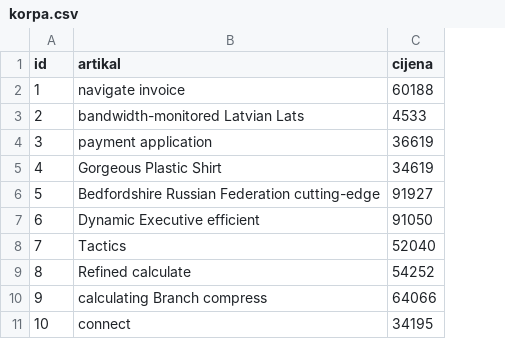
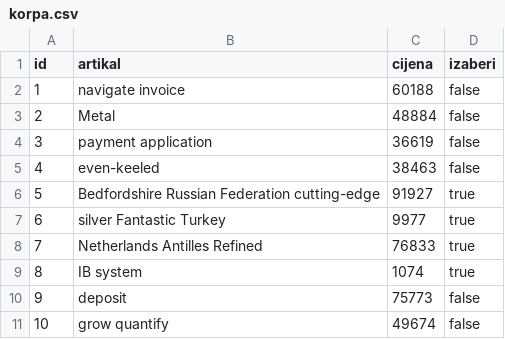
Before and after one commit to drasko-kosovic/kupac, a CSV file: src/main/resources/config/liquibase/fake-data/korpa.csv, drawn as a sheet; the diff names each change by its address in the sheet, - before the commit and + after, or states it on an @@ line.

```diff
--- a/src/main/resources/config/liquibase/fake-data/korpa.csv
+++ b/src/main/resources/config/liquibase/fake-data/korpa.csv
+column D (izaberi), rows 2-11: false | false | false | false | true | true | true | true | false | false
-B3 (artikal): bandwidth-monitored Latvian Lats
+B3 (artikal): Metal
-C3 (cijena): 4533
+C3 (cijena): 48884
-B5 (artikal): Gorgeous Plastic Shirt
+B5 (artikal): even-keeled
-C5 (cijena): 34619
+C5 (cijena): 38463
-B7 (artikal): Dynamic Executive efficient
+B7 (artikal): silver Fantastic Turkey
-C7 (cijena): 91050
+C7 (cijena): 9977
-B8 (artikal): Tactics
+B8 (artikal): Netherlands Antilles Refined
-C8 (cijena): 52040
+C8 (cijena): 76833
-B9 (artikal): Refined calculate
+B9 (artikal): IB system
-C9 (cijena): 54252
+C9 (cijena): 1074
-B10 (artikal): calculating Branch compress
+B10 (artikal): deposit
-C10 (cijena): 64066
+C10 (cijena): 75773
-B11 (artikal): connect
+B11 (artikal): grow quantify
-C11 (cijena): 34195
+C11 (cijena): 49674
```
Also changed, not shown: 16 other files.
